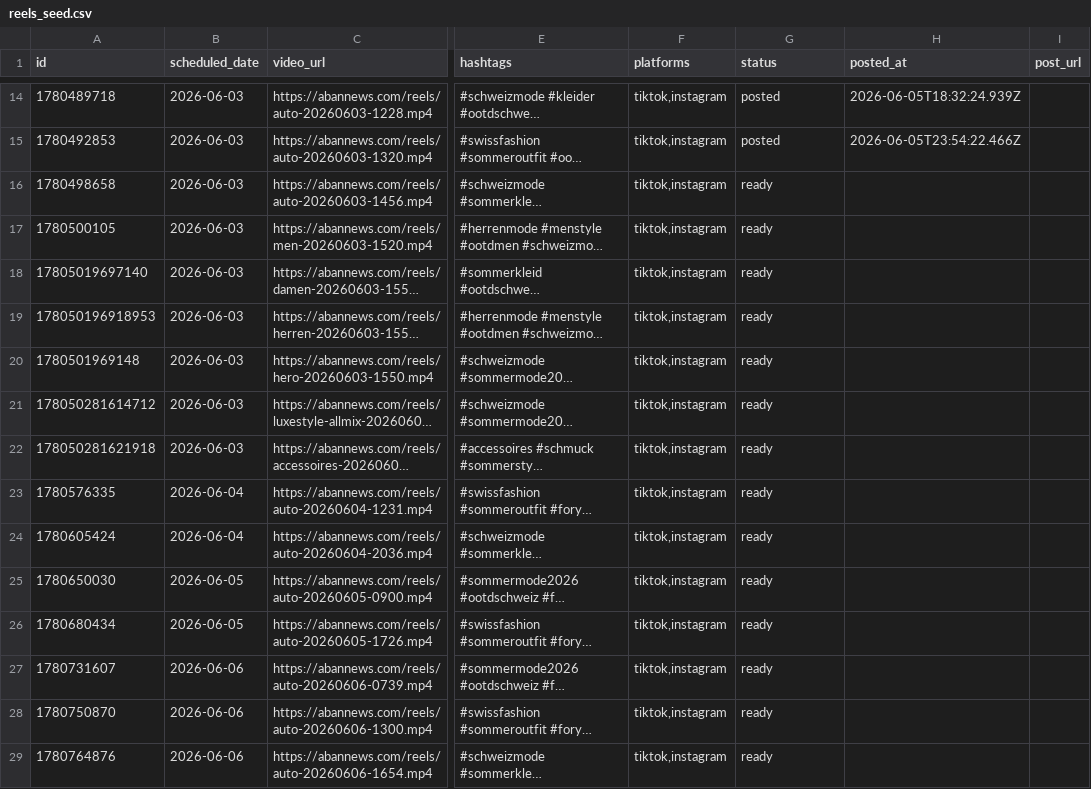
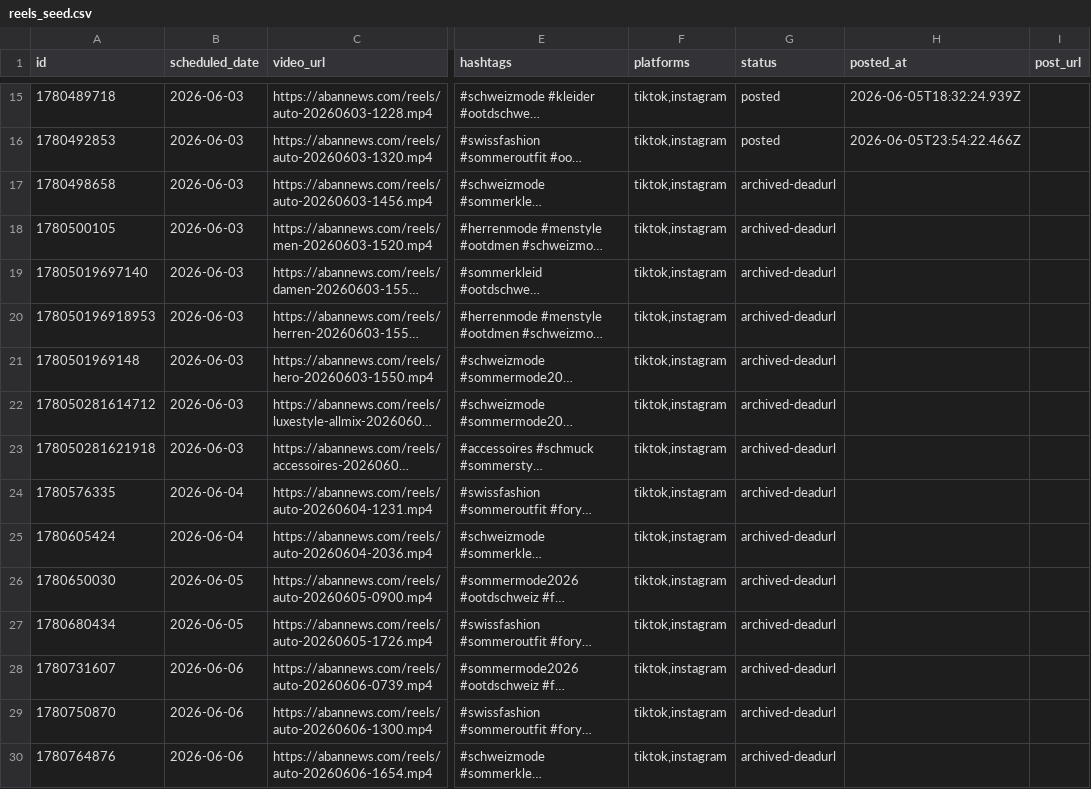
Before and after one commit to allengchour-glitch/aban-news-landing, a CSV file: automation/reels_seed.csv, drawn as a sheet; only a part is shown, gaps mark what is left out; long unchanged cells end in …; addresses are those after the commit; the diff covers the shown part only; the diff names each change by its address in the sheet, - before the commit and + after, or states it on an @@ line.

```diff
--- a/automation/reels_seed.csv
+++ b/automation/reels_seed.csv
-G17:G30 (status): ready
+G17:G30 (status): archived-deadurl
```
Also changed, not shown: 1 added row and 15 edited cells elsewhere in this file, 2 other files.
